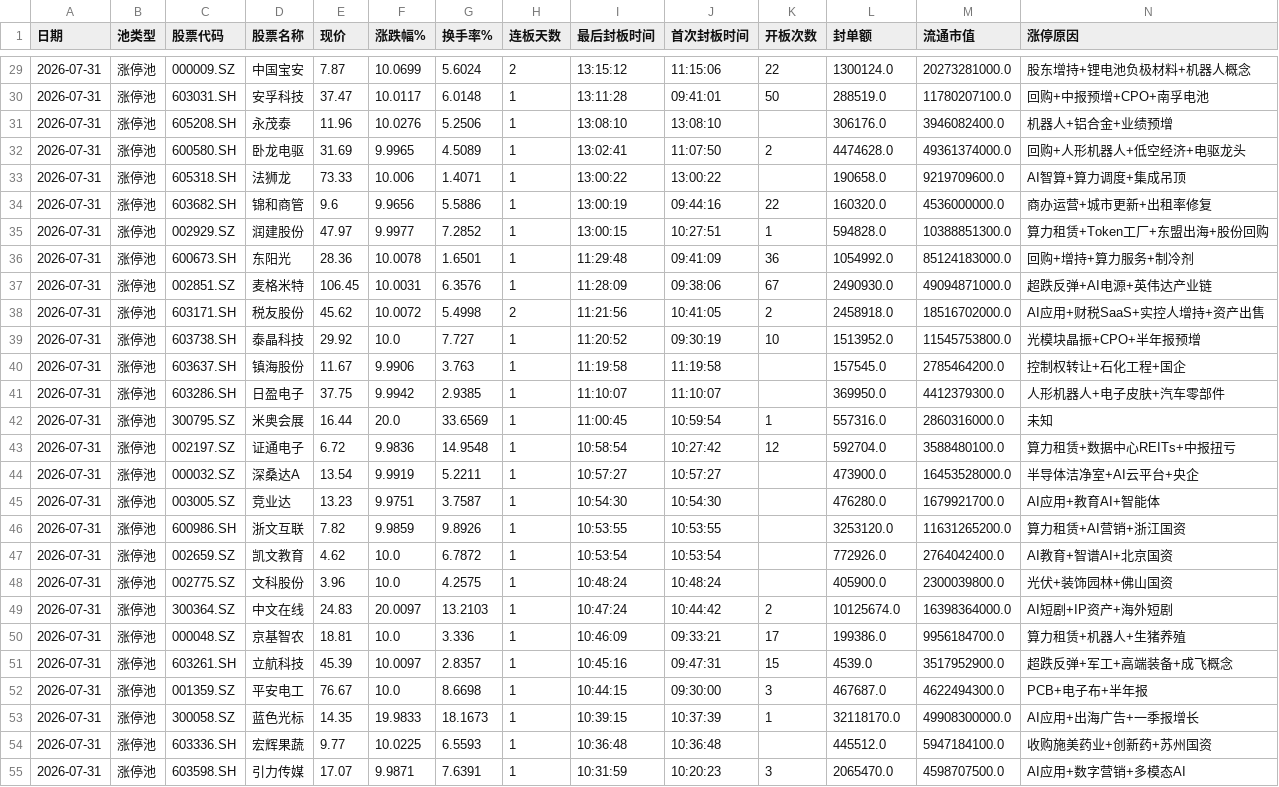
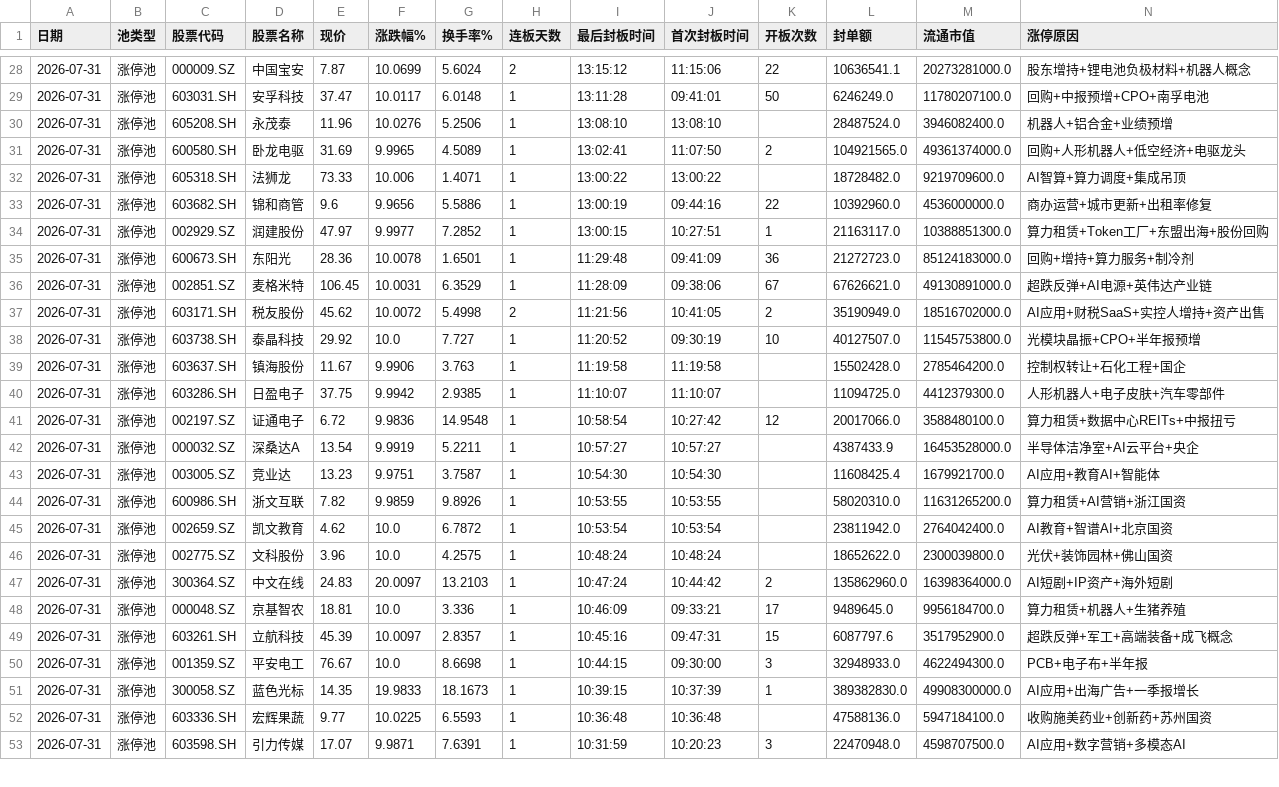
Before and after one commit to z562261070/Cailianpress-Feishu-Bot, a CSV file: output/date/2026-07-31_market_pool.csv, drawn as a sheet; only a part is shown, gaps mark what is left out; removed rows and columns are numbered as before the commit, all else as after; the diff covers the shown part only; the diff names each change by its address in the sheet, - before the commit and + after, or states it on an @@ line.

```diff
--- a/output/date/2026-07-31_market_pool.csv
+++ b/output/date/2026-07-31_market_pool.csv
-L28 (封单额): 1300124.0
+L28 (封单额): 10636541.1
-L29 (封单额): 288519.0
+L29 (封单额): 6246249.0
-L30 (封单额): 306176.0
+L30 (封单额): 28487524.0
-L31 (封单额): 4474628.0
+L31 (封单额): 104921565.0
-L32 (封单额): 190658.0
+L32 (封单额): 18728482.0
-L33 (封单额): 160320.0
+L33 (封单额): 10392960.0
-L34 (封单额): 594828.0
+L34 (封单额): 21163117.0
-L35 (封单额): 1054992.0
+L35 (封单额): 21272723.0
-G36 (换手率%): 6.3576
+G36 (换手率%): 6.3529
-L36 (封单额): 2490930.0
+L36 (封单额): 67626621.0
-M36 (流通市值): 49094871000.0
+M36 (流通市值): 49130891000.0
-L37 (封单额): 2458918.0
+L37 (封单额): 35190949.0
-L38 (封单额): 1513952.0
+L38 (封单额): 40127507.0
-L39 (封单额): 157545.0
+L39 (封单额): 15502428.0
-L40 (封单额): 369950.0
+L40 (封单额): 11094725.0
-row 42: 2026-07-31 | 涨停池 | 300795.SZ | 米奥会展 | 16.44 | 20.0 | 33.6569 | 1 | 11:00:45 | 10:59:54 | 1 | 557316.0 | 2860316000.0 | 未知
-L41 (封单额): 592704.0
+L41 (封单额): 20017066.0
-L42 (封单额): 473900.0
+L42 (封单额): 4387433.9
-L43 (封单额): 476280.0
+L43 (封单额): 11608425.4
-L44 (封单额): 3253120.0
+L44 (封单额): 58020310.0
-L45 (封单额): 772926.0
+L45 (封单额): 23811942.0
-L46 (封单额): 405900.0
+L46 (封单额): 18652622.0
-L47 (封单额): 10125674.0
+L47 (封单额): 135862960.0
-L48 (封单额): 199386.0
+L48 (封单额): 9489645.0
-L49 (封单额): 4539.0
+L49 (封单额): 6087797.6
-L50 (封单额): 467687.0
+L50 (封单额): 32948933.0
-L51 (封单额): 32118170.0
+L51 (封单额): 389382830.0
-L52 (封单额): 445512.0
+L52 (封单额): 47588136.0
-L53 (封单额): 2065470.0
+L53 (封单额): 22470948.0
```
Also changed, not shown: 2 added rows, 1 removed row and 75 edited cells elsewhere in this file, output/date/5day/recent_5days_market_pool.csv, 10 other files.
